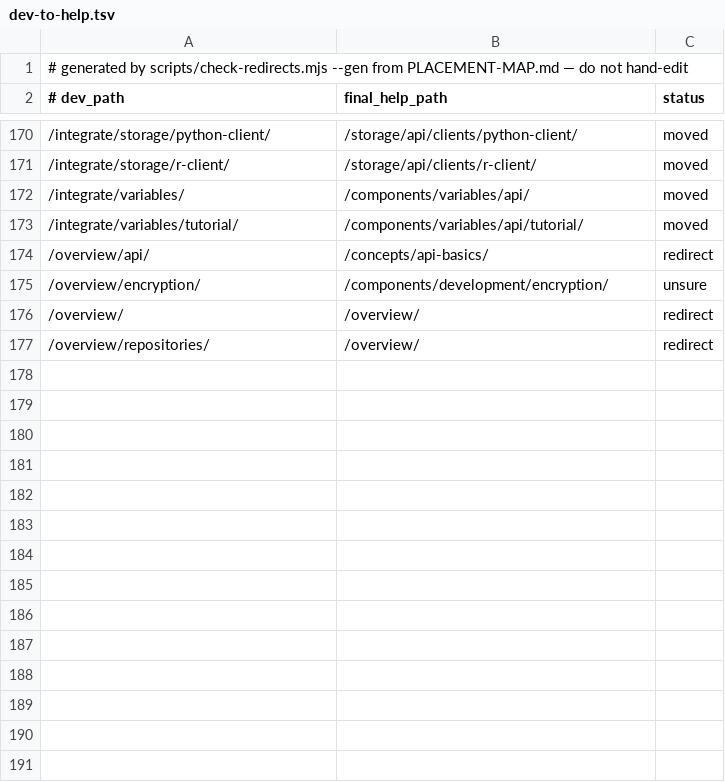
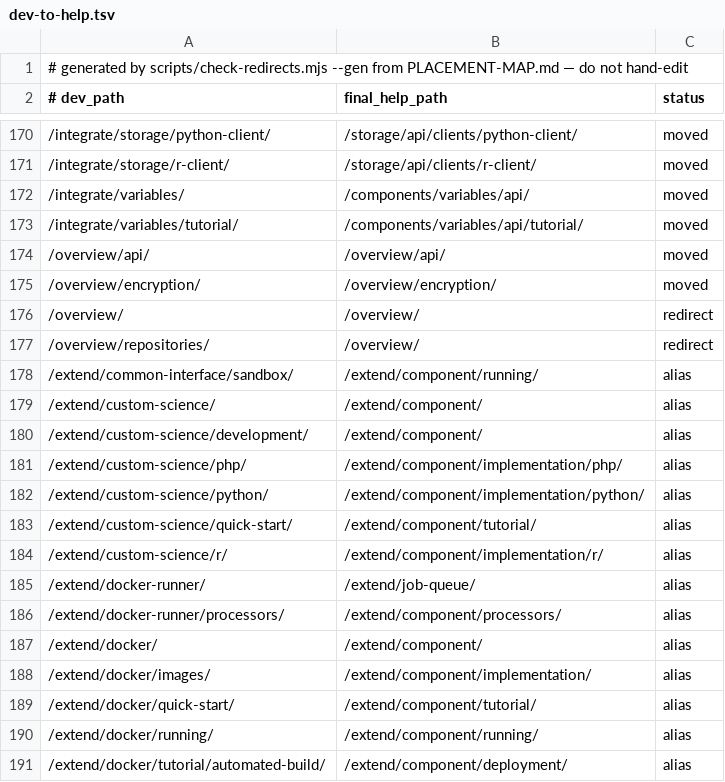
Before and after one commit to keboola/connection-docs, a TSV file: _data/redirects/dev-to-help.tsv, drawn as a sheet; only a part is shown, gaps mark what is left out; the diff covers the shown part only.

```diff
--- a/_data/redirects/dev-to-help.tsv
+++ b/_data/redirects/dev-to-help.tsv
@@ -173,5 +173,19 @@
 /integrate/variables/tutorial/	/components/variables/api/tutorial/	moved
-/overview/api/	/concepts/api-basics/	redirect
-/overview/encryption/	/components/development/encryption/	unsure
+/overview/api/	/overview/api/	moved
+/overview/encryption/	/overview/encryption/	moved
 /overview/	/overview/	redirect
 /overview/repositories/	/overview/	redirect
+/extend/common-interface/sandbox/	/extend/component/running/	alias
+/extend/custom-science/	/extend/component/	alias
+/extend/custom-science/development/	/extend/component/	alias
+/extend/custom-science/php/	/extend/component/implementation/php/	alias
+/extend/custom-science/python/	/extend/component/implementation/python/	alias
+/extend/custom-science/quick-start/	/extend/component/tutorial/	alias
+/extend/custom-science/r/	/extend/component/implementation/r/	alias
+/extend/docker-runner/	/extend/job-queue/	alias
+/extend/docker-runner/processors/	/extend/component/processors/	alias
+/extend/docker/	/extend/component/	alias
+/extend/docker/images/	/extend/component/implementation/	alias
+/extend/docker/quick-start/	/extend/component/tutorial/	alias
+/extend/docker/running/	/extend/component/running/	alias
+/extend/docker/tutorial/automated-build/	/extend/component/deployment/	alias
```
Also changed, not shown: 12 added rows and 11 edited cells elsewhere in this file, 2 other files.
